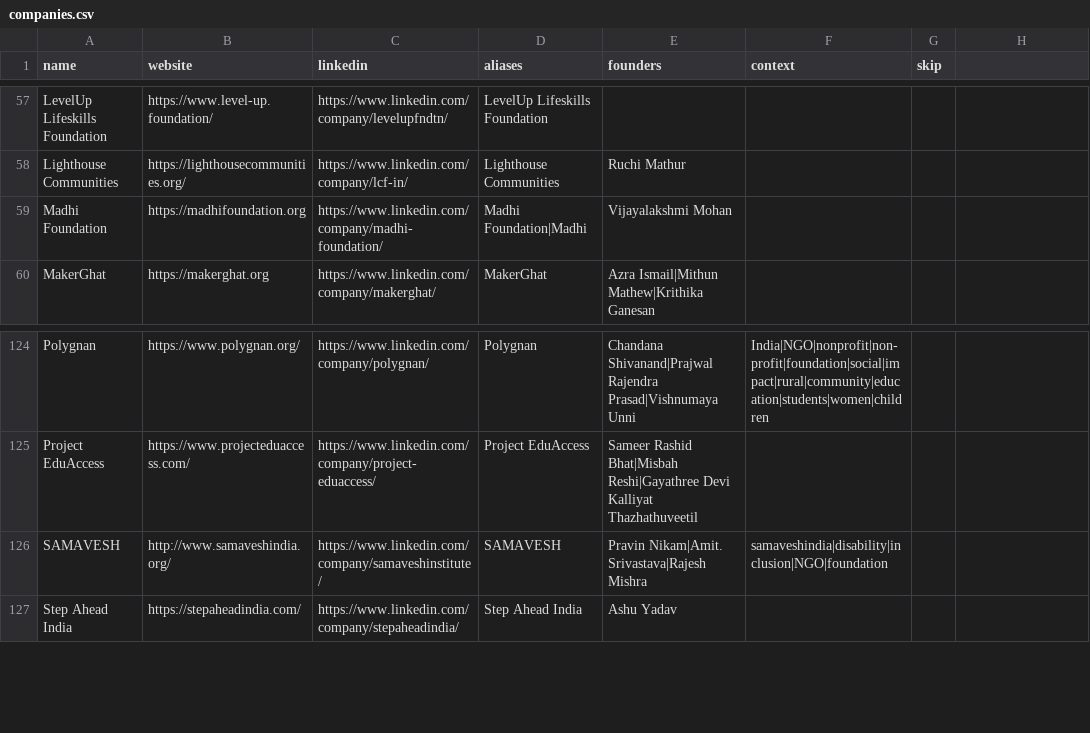
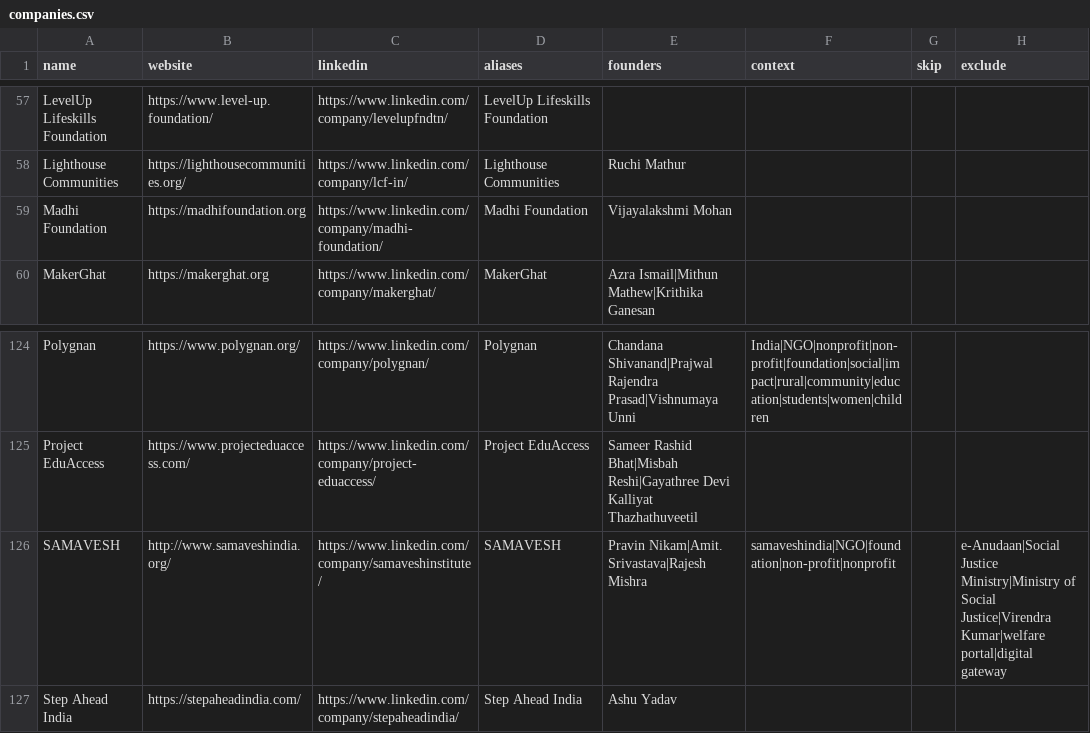
Before and after one commit to socent-git/alumni-feature, a CSV file: data/companies.csv, drawn as a sheet; only a part is shown, gaps mark what is left out; the diff names each change by its address in the sheet, - before the commit and + after, or states it on an @@ line.

```diff
--- a/data/companies.csv
+++ b/data/companies.csv
-H1: (empty)
+H1: exclude
-D59 (aliases): Madhi Foundation|Madhi
+D59 (aliases): Madhi Foundation
-F126 (context): samaveshindia|disability|inclusion|NGO|foundation
+F126 (context): samaveshindia|NGO|foundation|non-profit|nonprofit
-H126 (exclude): (empty)
+H126 (exclude): e-Anudaan|Social Justice Ministry|Ministry of Social Justice|Virendra Kumar|welfare portal|digital gateway
```
Also changed, not shown: 2 other files.
